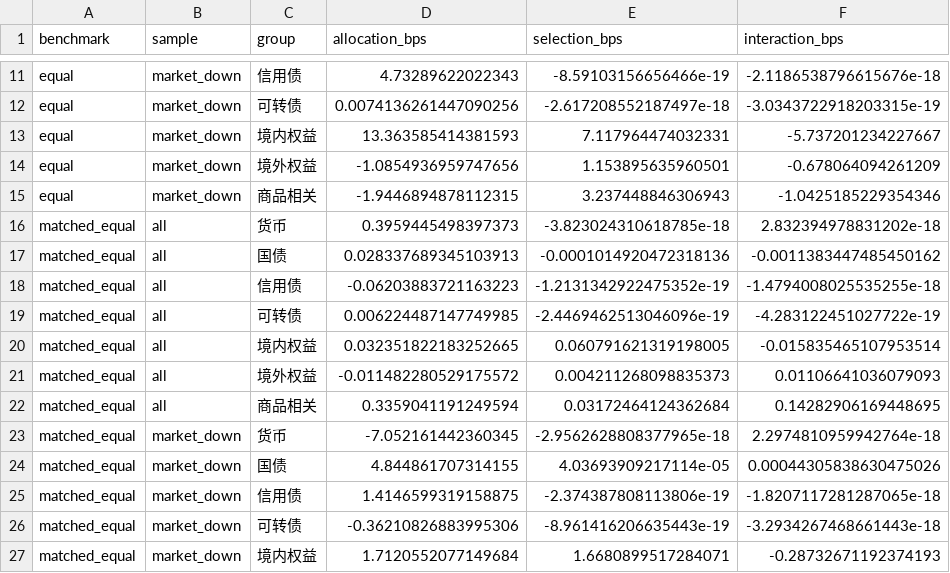
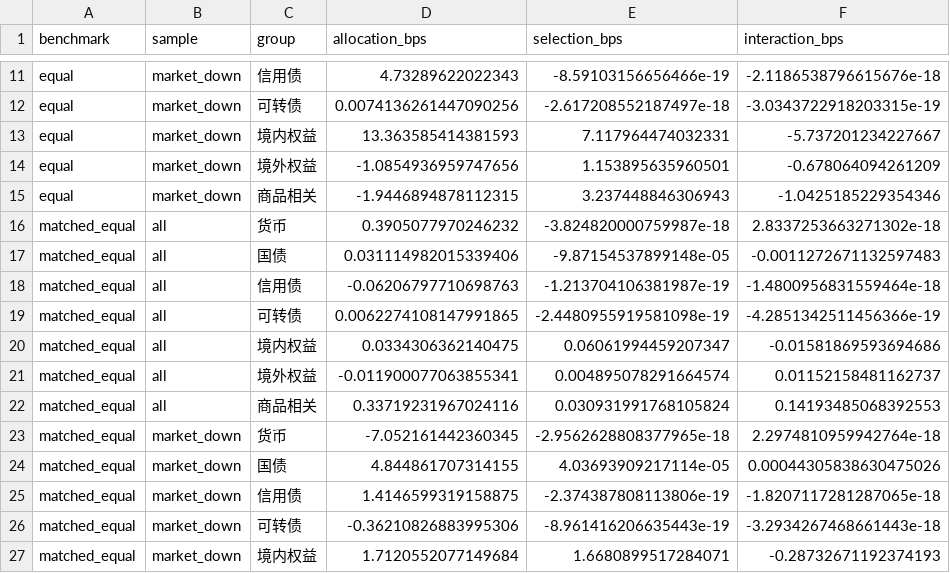
Before and after one commit to ericxuzhesheng/Relaxed-Risk-Parity-Research, a CSV file: results/tables/primary_brinson_categories.csv, drawn as a sheet; only a part is shown, gaps mark what is left out; the diff covers the shown part only.

```diff
--- a/results/tables/primary_brinson_categories.csv
+++ b/results/tables/primary_brinson_categories.csv
@@ -15,9 +15,9 @@ equal,market_down,境外权益,-1.0854936959747656,1.153895635960501,-0.67806409
 equal,market_down,商品相关,-1.9446894878112315,3.237448846306943,-1.0425185229354346
-matched_equal,all,货币,0.3959445498397373,-3.823024310618785e-18,2.832394978831202e-18
-matched_equal,all,国债,0.028337689345103913,-0.0001014920472318136,-0.0011383447485450162
-matched_equal,all,信用债,-0.06203883721163223,-1.2131342922475352e-19,-1.4794008025535255e-18
-matched_equal,all,可转债,0.006224487147749985,-2.4469462513046096e-19,-4.283122451027722e-19
-matched_equal,all,境内权益,0.032351822183252665,0.060791621319198005,-0.015835465107953514
-matched_equal,all,境外权益,-0.011482280529175572,0.004211268098835373,0.01106641036079093
-matched_equal,all,商品相关,0.3359041191249594,0.03172464124362684,0.14282906169448695
+matched_equal,all,货币,0.3905077970246232,-3.824820000759987e-18,2.8337253663271302e-18
+matched_equal,all,国债,0.031114982015339406,-9.87154537899148e-05,-0.0011272671132597483
+matched_equal,all,信用债,-0.06206797710698763,-1.213704106381987e-19,-1.4800956831559464e-18
+matched_equal,all,可转债,0.0062274108147991865,-2.4480955919581098e-19,-4.2851342511456366e-19
+matched_equal,all,境内权益,0.0334306362140475,0.06061994459207347,-0.01581869593694686
+matched_equal,all,境外权益,-0.011900077063855341,0.004895078291664574,0.01152158481162737
+matched_equal,all,商品相关,0.33719231967024116,0.030931991768105824,0.14193485068392553
 matched_equal,market_down,货币,-7.052161442360345,-2.9562628808377965e-18,2.2974810959942764e-18
```
Also changed, not shown: 21 edited cells elsewhere in this file, results/tables/primary_brinson_equal_daily.csv, results/tables/primary_brinson_matched_equal_daily.csv, 16 other files.
